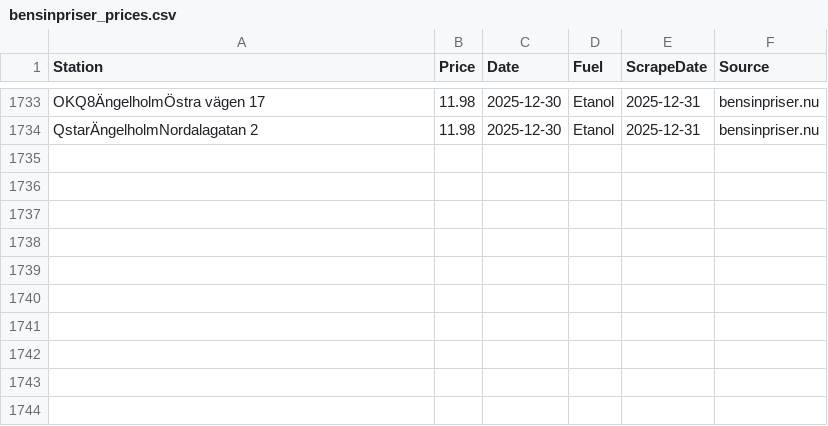
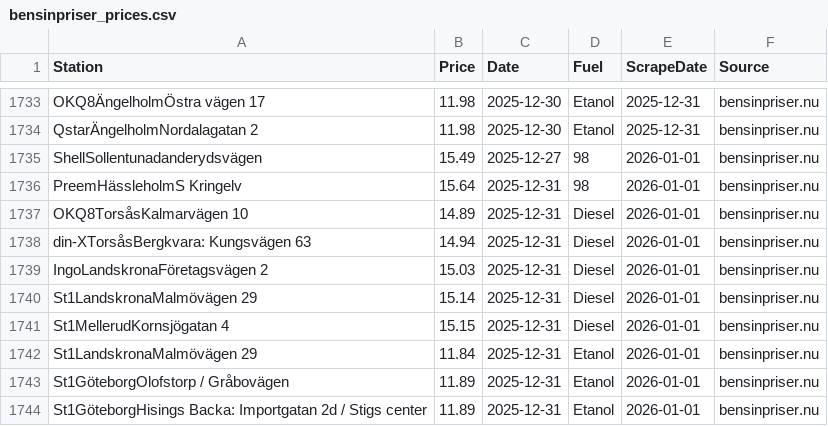
Before and after one commit to FastAndFunky/gaspricescraper, a CSV file: bensinpriser_prices.csv, drawn as a sheet; only a part is shown, gaps mark what is left out.

```diff
--- a/bensinpriser_prices.csv
+++ b/bensinpriser_prices.csv
@@ -1734 +1734,11 @@ OKQ8ÄngelholmÖstra vägen 17,11.98,2025-12-30,Etanol,2025-12-31,bensinpriser.n
 QstarÄngelholmNordalagatan 2,11.98,2025-12-30,Etanol,2025-12-31,bensinpriser.nu
+ShellSollentunadanderydsvägen,15.49,2025-12-27,98,2026-01-01,bensinpriser.nu
+PreemHässleholmS Kringelv,15.64,2025-12-31,98,2026-01-01,bensinpriser.nu
+OKQ8TorsåsKalmarvägen 10,14.89,2025-12-31,Diesel,2026-01-01,bensinpriser.nu
+din-XTorsåsBergkvara: Kungsvägen 63,14.94,2025-12-31,Diesel,2026-01-01,bensinpriser.nu
+IngoLandskronaFöretagsvägen 2,15.03,2025-12-31,Diesel,2026-01-01,bensinpriser.nu
+St1LandskronaMalmövägen 29,15.14,2025-12-31,Diesel,2026-01-01,bensinpriser.nu
+St1MellerudKornsjögatan 4,15.15,2025-12-31,Diesel,2026-01-01,bensinpriser.nu
+St1LandskronaMalmövägen 29,11.84,2025-12-31,Etanol,2026-01-01,bensinpriser.nu
+St1GöteborgOlofstorp / Gråbovägen,11.89,2025-12-31,Etanol,2026-01-01,bensinpriser.nu
+St1GöteborgHisings Backa: Importgatan 2d / Stigs center,11.89,2025-12-31,Etanol,2026-01-01,bensinpriser.nu
```
Also changed, not shown: bensinstation_prices.csv.
